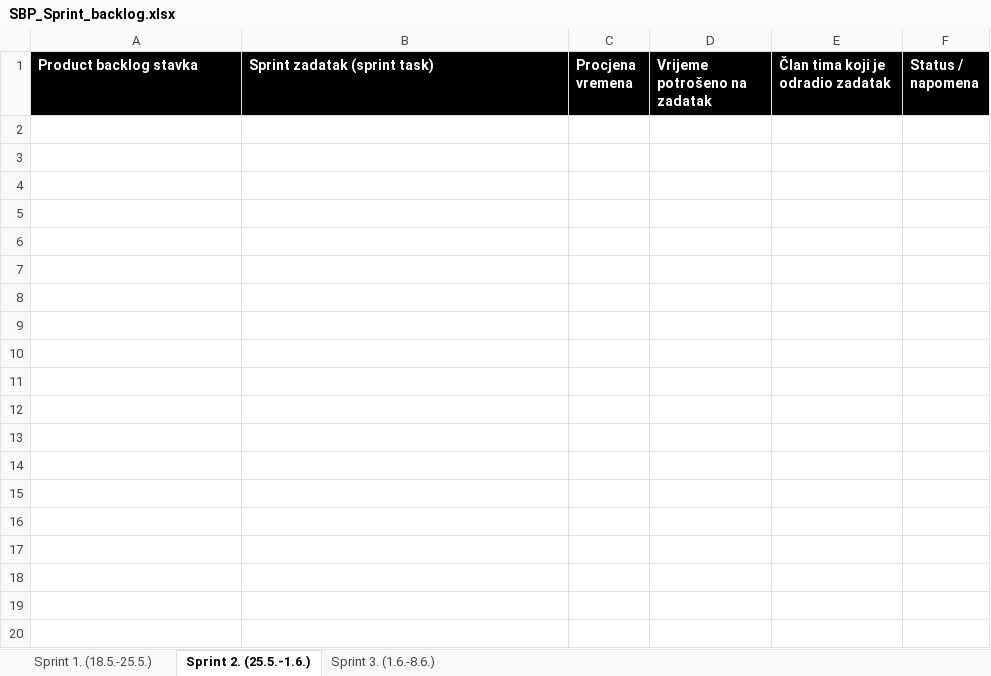
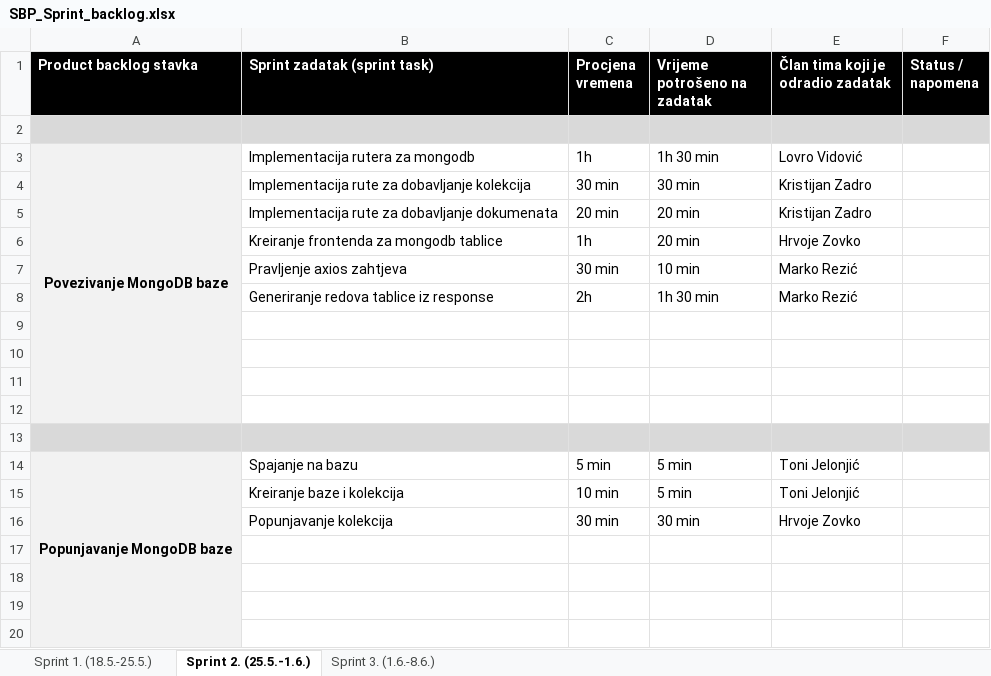
Before and after one commit to MarkoRezic/E-Sports-PostgreSQL-MongoDB-CRUD, an Excel workbook: SBP_Sprint_backlog.xlsx, sheet Sprint 2. (25.5.-1.6.), drawn as a sheet; only a part is shown; values as stored, in another font and other column widths than the file's, no borders; the diff covers the shown part only; the diff names each change by its address in the sheet, - before the commit and + after, or states it on an @@ line.

Commit message:
added mongo router and read routes, implemented CRUD for postgresql

```diff
--- a/SBP_Sprint_backlog.xlsx (sheet Sprint 2. (25.5.-1.6.))
+++ b/SBP_Sprint_backlog.xlsx (sheet Sprint 2. (25.5.-1.6.))
+row 2: (empty)
+row 3: Povezivanje MongoDB baze | Implementacija rutera za mongodb | 1h | 1h 30 min | Lovro Vidović
+row 4:  | Implementacija rute za dobavljanje kolekcija | 30 min | 30 min | Kristijan Zadro
+row 5:  | Implementacija rute za dobavljanje dokumenata | 20 min | 20 min | Kristijan Zadro
+row 6:  | Kreiranje frontenda za mongodb tablice | 1h | 20 min | Hrvoje Zovko
+row 7:  | Pravljenje axios zahtjeva | 30 min | 10 min | Marko Rezić
+row 8:  | Generiranje redova tablice iz response | 2h | 1h 30 min | Marko Rezić
+row 9: (empty)
+row 10: (empty)
+row 11: (empty)
+row 12: (empty)
+row 13: (empty)
+row 14: Popunjavanje MongoDB baze | Spajanje na bazu | 5 min | 5 min | Toni Jelonjić
+row 15:  | Kreiranje baze i kolekcija | 10 min | 5 min | Toni Jelonjić
+row 16:  | Popunjavanje kolekcija | 30 min | 30 min | Hrvoje Zovko
+row 17: (empty)
+row 18: (empty)
+row 19: (empty)
+row 20: (empty)
```
Also changed, not shown: 10 added rows elsewhere in this sheet, 16 other files.
